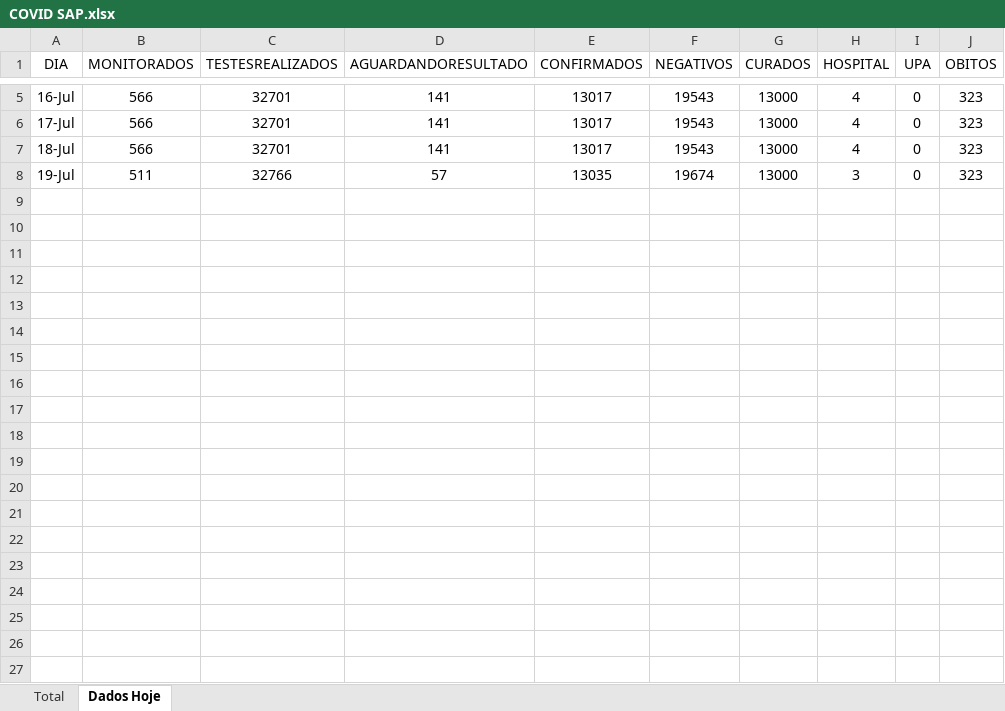
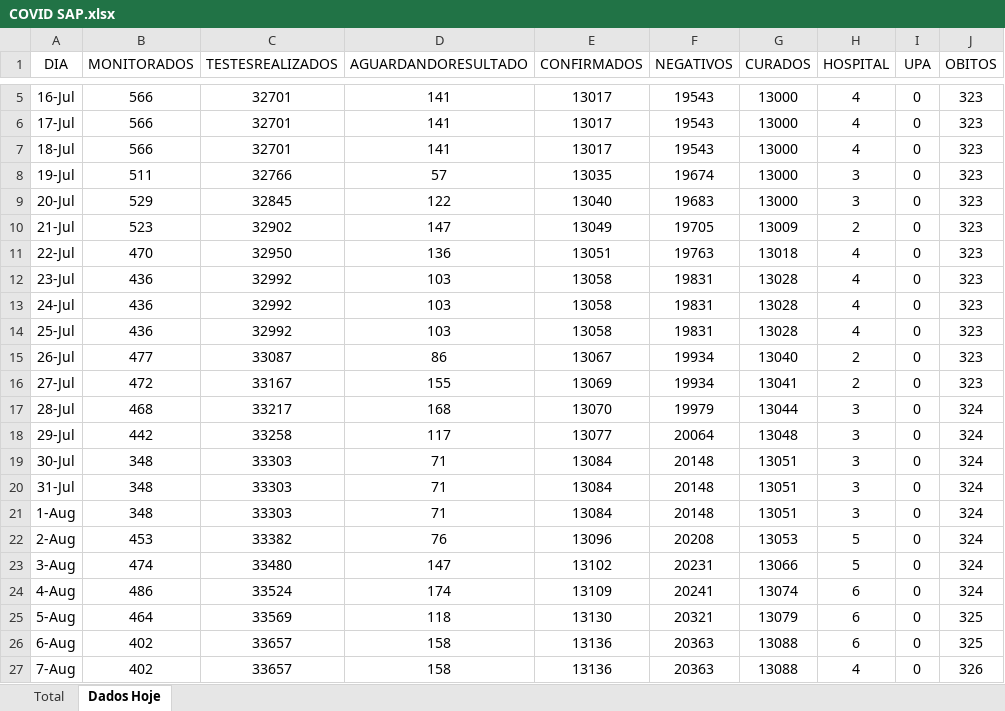
Before and after one commit to AugustoAlbineli/COVID-19-Sapiranga, an Excel workbook: COVID SAP.xlsx, sheet Dados Hoje, drawn as a sheet; only a part is shown, gaps mark what is left out; values as stored, in another font and other column widths than the file's, no borders; the diff covers the shown part only; the diff names each change by its address in the sheet, - before the commit and + after, or states it on an @@ line.

```diff
--- a/COVID SAP.xlsx (sheet Dados Hoje)
+++ b/COVID SAP.xlsx (sheet Dados Hoje)
+row 9: 20-Jul | 529 | 32845 | 122 | 13040 | 19683 | 13000 | 3 | 0 | 323
+row 10: 21-Jul | 523 | 32902 | 147 | 13049 | 19705 | 13009 | 2 | 0 | 323
+row 11: 22-Jul | 470 | 32950 | 136 | 13051 | 19763 | 13018 | 4 | 0 | 323
+row 12: 23-Jul | 436 | 32992 | 103 | 13058 | 19831 | 13028 | 4 | 0 | 323
+row 13: 24-Jul | 436 | 32992 | 103 | 13058 | 19831 | 13028 | 4 | 0 | 323
+row 14: 25-Jul | 436 | 32992 | 103 | 13058 | 19831 | 13028 | 4 | 0 | 323
+row 15: 26-Jul | 477 | 33087 | 86 | 13067 | 19934 | 13040 | 2 | 0 | 323
+row 16: 27-Jul | 472 | 33167 | 155 | 13069 | 19934 | 13041 | 2 | 0 | 323
+row 17: 28-Jul | 468 | 33217 | 168 | 13070 | 19979 | 13044 | 3 | 0 | 324
+row 18: 29-Jul | 442 | 33258 | 117 | 13077 | 20064 | 13048 | 3 | 0 | 324
+row 19: 30-Jul | 348 | 33303 | 71 | 13084 | 20148 | 13051 | 3 | 0 | 324
+row 20: 31-Jul | 348 | 33303 | 71 | 13084 | 20148 | 13051 | 3 | 0 | 324
+row 21: 1-Aug | 348 | 33303 | 71 | 13084 | 20148 | 13051 | 3 | 0 | 324
+row 22: 2-Aug | 453 | 33382 | 76 | 13096 | 20208 | 13053 | 5 | 0 | 324
+row 23: 3-Aug | 474 | 33480 | 147 | 13102 | 20231 | 13066 | 5 | 0 | 324
+row 24: 4-Aug | 486 | 33524 | 174 | 13109 | 20241 | 13074 | 6 | 0 | 324
+row 25: 5-Aug | 464 | 33569 | 118 | 13130 | 20321 | 13079 | 6 | 0 | 325
+row 26: 6-Aug | 402 | 33657 | 158 | 13136 | 20363 | 13088 | 6 | 0 | 325
+row 27: 7-Aug | 402 | 33657 | 158 | 13136 | 20363 | 13088 | 4 | 0 | 326
```
Also changed, not shown: 11 added rows elsewhere in this sheet, sheet Total, 3 other files.
